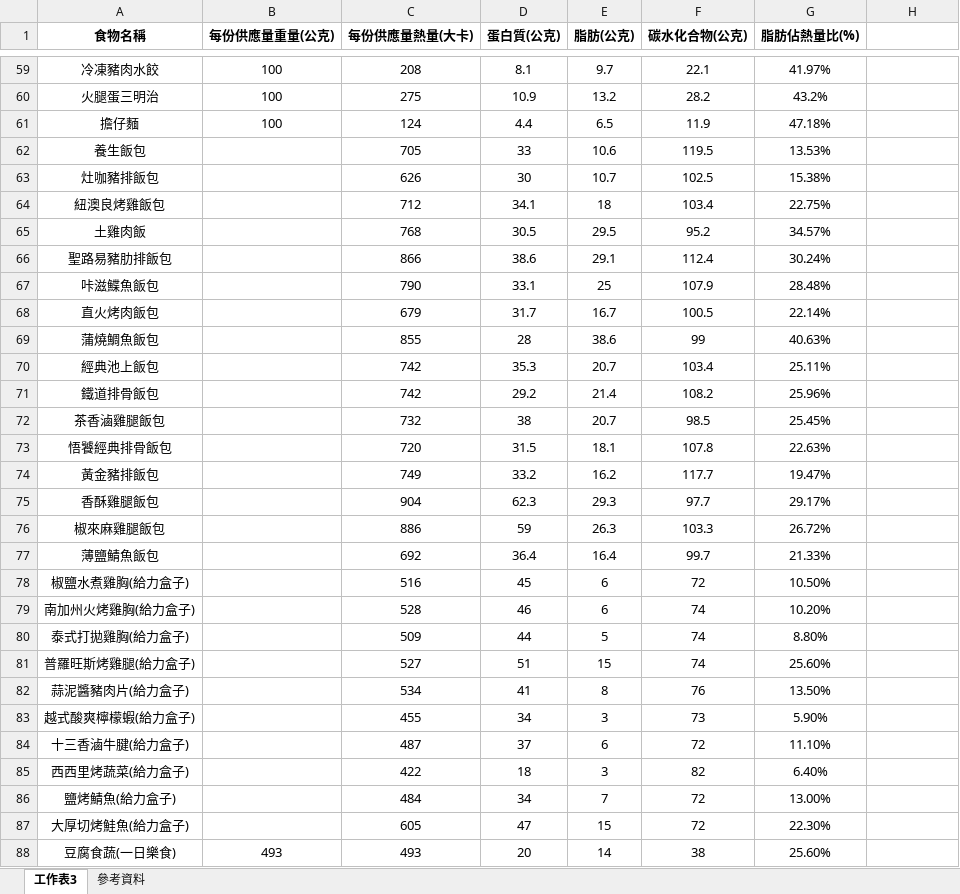
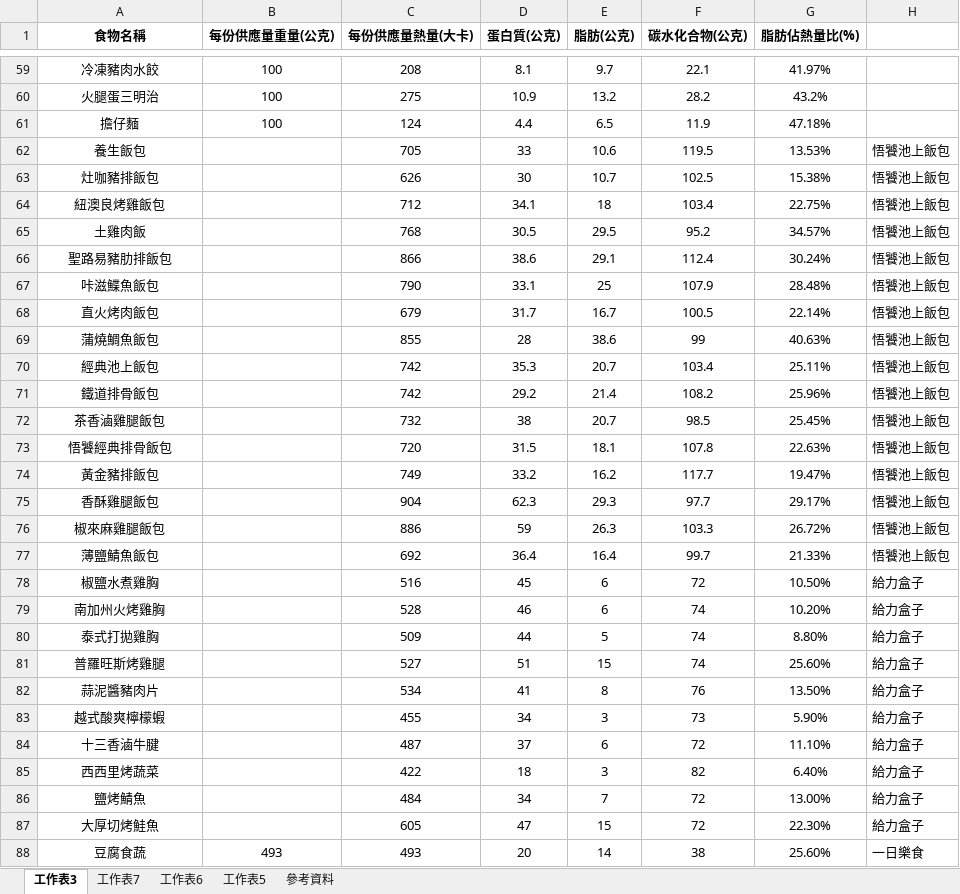
Before and after one commit to YahsuanCheng/everyfoodchoice, an Excel workbook: foods.xlsx, sheet 工作表3, drawn as a sheet; only a part is shown, gaps mark what is left out; values as stored, in another font and other column widths than the file's, no borders; charts and pictures not drawn; the diff covers the shown part only; the diff names each change by its address in the sheet, - before the commit and + after, or states it on an @@ line.

```diff
--- a/foods.xlsx (sheet 工作表3)
+++ b/foods.xlsx (sheet 工作表3)
+sheet tab: 工作表7
+sheet tab: 工作表6
+sheet tab: 工作表5
-H62:H77: (empty)
+H62:H77: 悟饕池上飯包
-A78 (食物名稱): 椒鹽水煮雞胸(給力盒子)
+A78 (食物名稱): 椒鹽水煮雞胸
-H78:H87: (empty)
+H78:H87: 給力盒子
-A79 (食物名稱): 南加州火烤雞胸(給力盒子)
+A79 (食物名稱): 南加州火烤雞胸
-A80 (食物名稱): 泰式打拋雞胸(給力盒子)
+A80 (食物名稱): 泰式打拋雞胸
-A81 (食物名稱): 普羅旺斯烤雞腿(給力盒子)
+A81 (食物名稱): 普羅旺斯烤雞腿
-A82 (食物名稱): 蒜泥醬豬肉片(給力盒子)
+A82 (食物名稱): 蒜泥醬豬肉片
-A83 (食物名稱): 越式酸爽檸檬蝦(給力盒子)
+A83 (食物名稱): 越式酸爽檸檬蝦
-A84 (食物名稱): 十三香滷牛腱(給力盒子)
+A84 (食物名稱): 十三香滷牛腱
-A85 (食物名稱): 西西里烤蔬菜(給力盒子)
+A85 (食物名稱): 西西里烤蔬菜
-A86 (食物名稱): 鹽烤鯖魚(給力盒子)
+A86 (食物名稱): 鹽烤鯖魚
-A87 (食物名稱): 大厚切烤鮭魚(給力盒子)
+A87 (食物名稱): 大厚切烤鮭魚
-A88 (食物名稱): 豆腐食蔬(一日樂食)
+A88 (食物名稱): 豆腐食蔬
-H88: (empty)
+H88: 一日樂食
```
Also changed, not shown: other rows of this sheet, charts or pictures.
